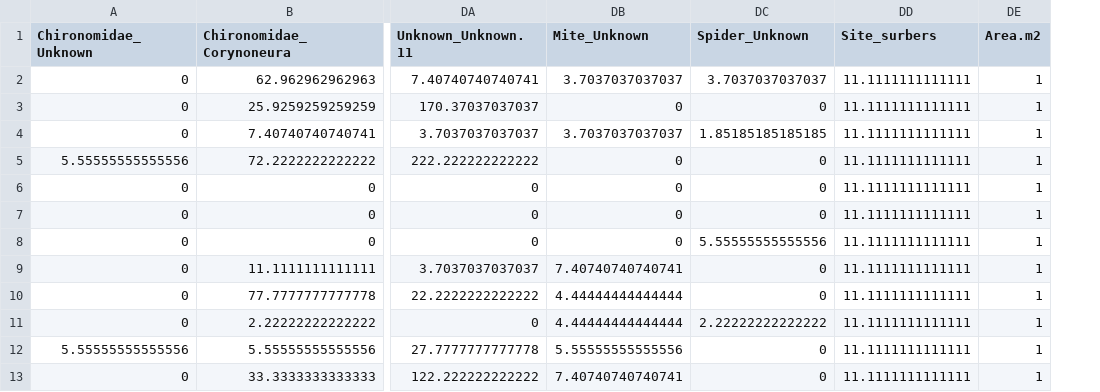
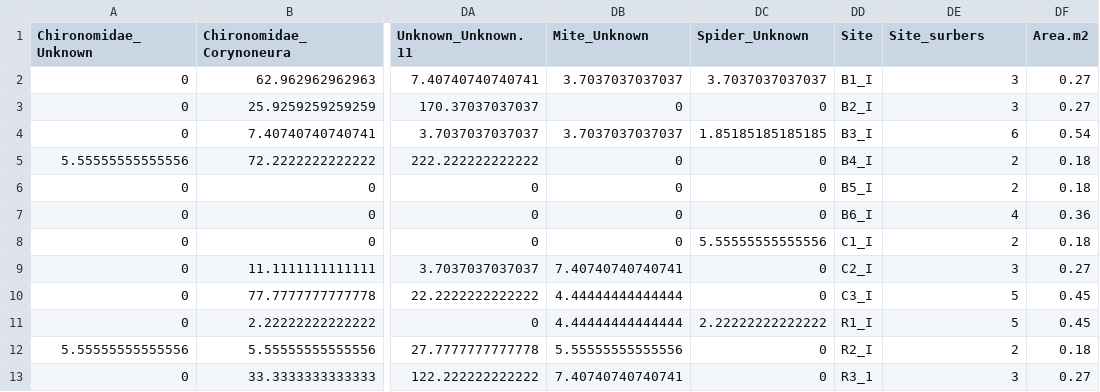
Before and after one commit to angienic/SostproSurbers, a CSV file: output_data/Density_Coast.csv, drawn as a sheet; only a part is shown, gaps mark what is left out; addresses are those after the commit; the diff names each change by its address in the sheet, - before the commit and + after, or states it on an @@ line.

Commit message:
Added Site, Surbers and Area to output dataframe and files

```diff
--- a/output_data/Density_Coast.csv
+++ b/output_data/Density_Coast.csv
+column DD (Site), rows 2-13: B1_I | B2_I | B3_I | B4_I | B5_I | B6_I | C1_I | C2_I | C3_I | R1_I | R2_I | R3_1
-DE2:DE3 (Site_surbers): 11.1111111111111
+DE2:DE3 (Site_surbers): 3
-DF2:DF3 (Area.m2): 1
+DF2:DF3 (Area.m2): 0.27
-DE4 (Site_surbers): 11.1111111111111
+DE4 (Site_surbers): 6
-DF4 (Area.m2): 1
+DF4 (Area.m2): 0.54
-DE5:DE6 (Site_surbers): 11.1111111111111
+DE5:DE6 (Site_surbers): 2
-DF5:DF6 (Area.m2): 1
+DF5:DF6 (Area.m2): 0.18
-DE7 (Site_surbers): 11.1111111111111
+DE7 (Site_surbers): 4
-DF7 (Area.m2): 1
+DF7 (Area.m2): 0.36
-DE8 (Site_surbers): 11.1111111111111
+DE8 (Site_surbers): 2
-DF8 (Area.m2): 1
+DF8 (Area.m2): 0.18
-DE9 (Site_surbers): 11.1111111111111
+DE9 (Site_surbers): 3
-DF9 (Area.m2): 1
+DF9 (Area.m2): 0.27
-DE10:DE11 (Site_surbers): 11.1111111111111
+DE10:DE11 (Site_surbers): 5
-DF10:DF11 (Area.m2): 1
+DF10:DF11 (Area.m2): 0.45
-DE12 (Site_surbers): 11.1111111111111
+DE12 (Site_surbers): 2
-DF12 (Area.m2): 1
+DF12 (Area.m2): 0.18
-DE13 (Site_surbers): 11.1111111111111
+DE13 (Site_surbers): 3
-DF13 (Area.m2): 1
+DF13 (Area.m2): 0.27
```
Also changed, not shown: output_data/Density_Interior.csv, 1 other file.
